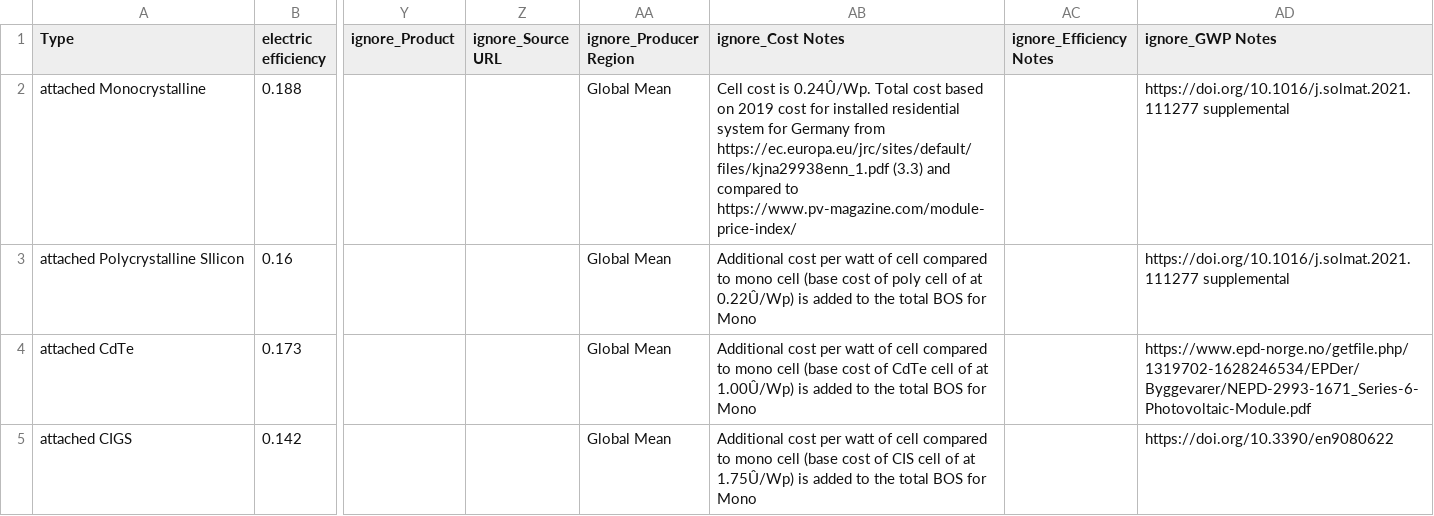
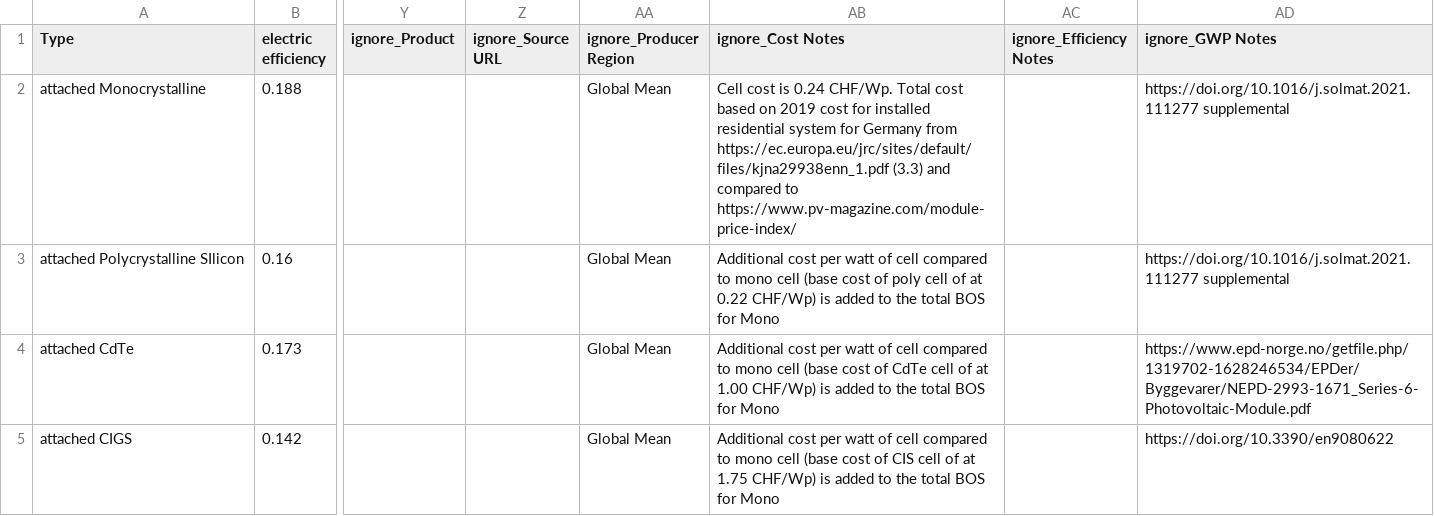
Before and after one commit to architecture-building-systems/hive, a CSV file: src/Hive.IO/Hive.IO/Resources/pv_efficiency.csv, drawn as a sheet; only a part is shown, gaps mark what is left out; the diff covers the shown part only; the diff names each change by its address in the sheet, - before the commit and + after, or states it on an @@ line.

```diff
--- a/src/Hive.IO/Hive.IO/Resources/pv_efficiency.csv
+++ b/src/Hive.IO/Hive.IO/Resources/pv_efficiency.csv
-AB2 (ignore_Cost Notes): …cost is 0.24Û/Wp. Total cost…
+AB2 (ignore_Cost Notes): …cost is 0.24 CHF/Wp. Total cost…
-AB3 (ignore_Cost Notes): …of at 0.22Û/Wp) is added…
+AB3 (ignore_Cost Notes): …of at 0.22 CHF/Wp) is added…
-AB4 (ignore_Cost Notes): …of at 1.00Û/Wp) is added…
+AB4 (ignore_Cost Notes): …of at 1.00 CHF/Wp) is added…
-AB5 (ignore_Cost Notes): …of at 1.75Û/Wp) is added…
+AB5 (ignore_Cost Notes): …of at 1.75 CHF/Wp) is added…
```
Also changed, not shown: 4 edited cells elsewhere in this file, src/Hive.IO/Hive.IO/Resources/bipv_efficiency.csv.
